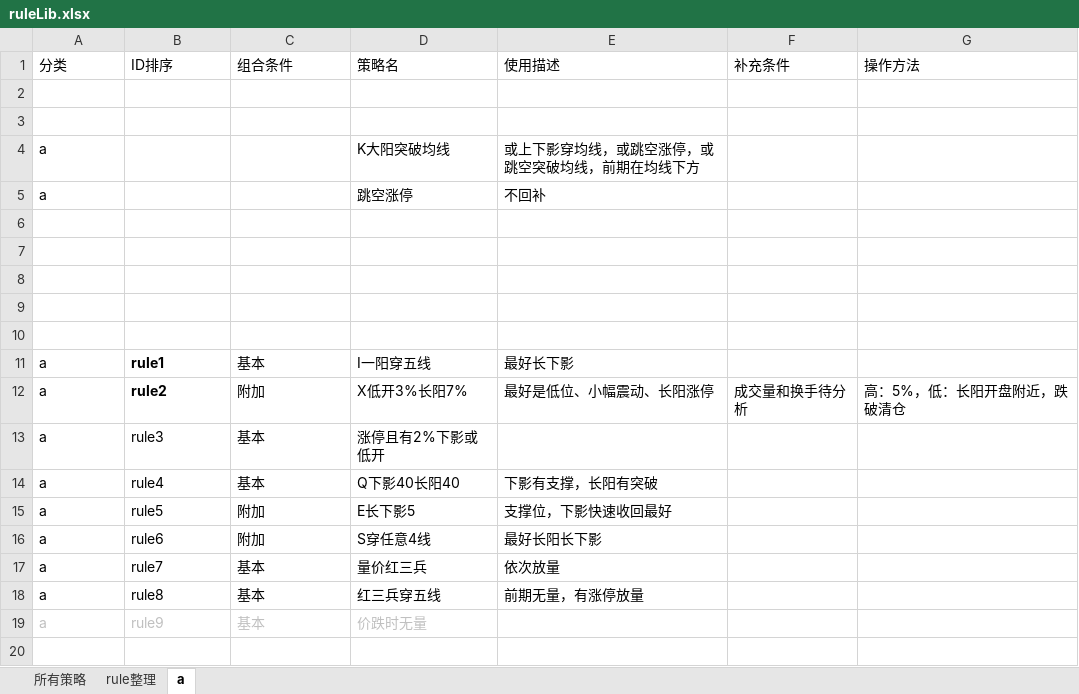
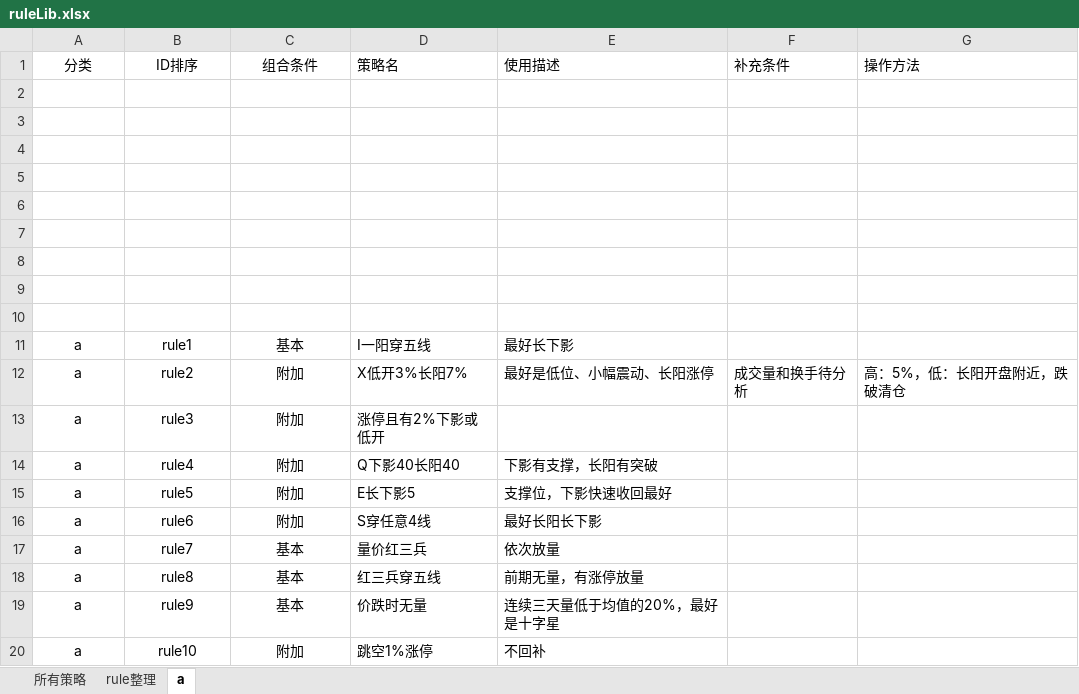
Before and after one commit to lugarnett/Auto_alarm_2, an Excel workbook: ruleLib/ruleLib.xlsx, sheet a, drawn as a sheet; values as stored, in another font and other column widths than the file's, no borders; the diff names each change by its address in the sheet, - before the commit and + after, or states it on an @@ line.

```diff
--- a/ruleLib/ruleLib.xlsx (sheet a)
+++ b/ruleLib/ruleLib.xlsx (sheet a)
-A1:C1 alignment: left
+A1:C1 alignment: center
-row 4: a |  |  | K大阳突破均线 | 或上下影穿均线，或跳空涨停，或跳空突破均线，前期在均线下方
+row 4: (empty)
-row 5: a |  |  | 跳空涨停 | 不回补
+row 5: (empty)
-A11:C19 alignment: left
+A11:C19 alignment: center
-B11:B12 bold: on
+B11:B12 bold: off
-C13:C14 (组合条件): 基本
+C13:C14 (组合条件): 附加
-A19:D19 text colour: #C0C0C0
+A19:D19 text colour: black
-E19 (使用描述): (empty)
+E19 (使用描述): 连续三天量低于均值的20%，最好是十字星
+row 20: a | rule10 | 附加 | 跳空1%涨停 | 不回补
```
Also changed, not shown: sheet 所有策略, 10 other files.
